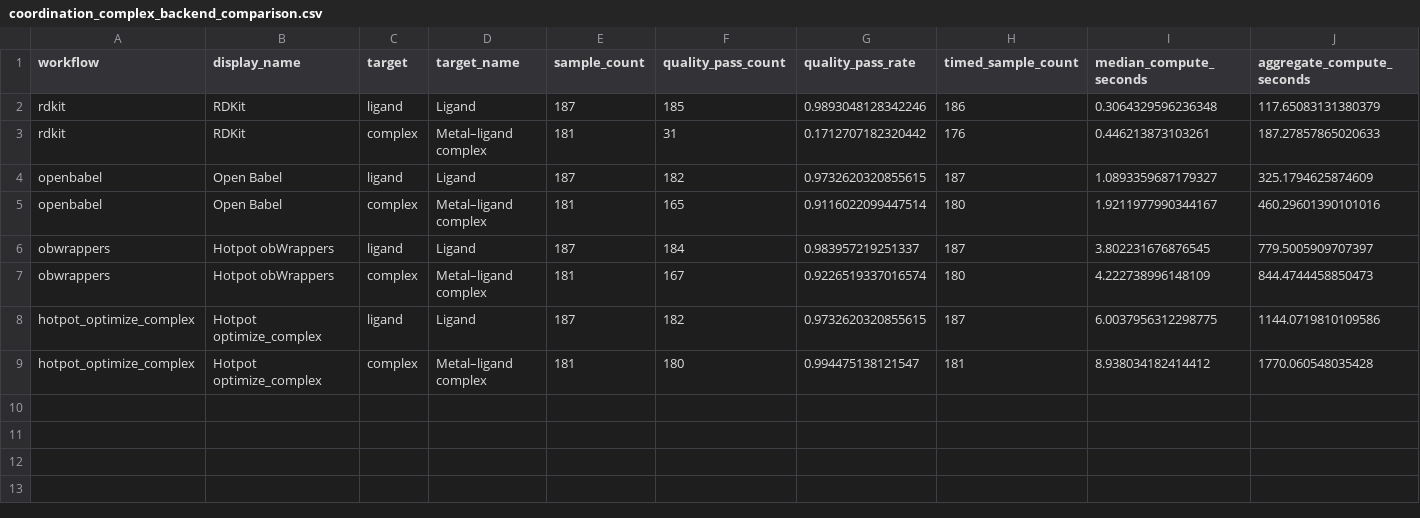
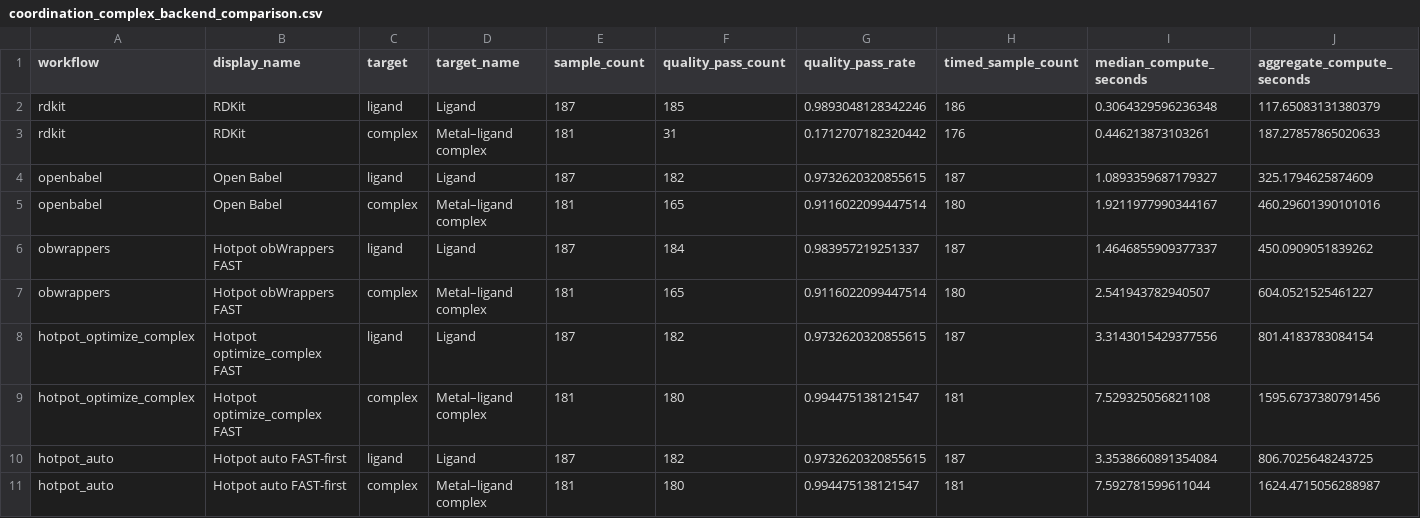
Before and after one commit to Zhang-Zhiyuan-zzy/hotpot, a CSV file: assets/readme/coordination_complex_backend_comparison.csv, drawn as a sheet.

Commit message:
docs(readme): publish FAST benchmark evidence

```diff
--- a/assets/readme/coordination_complex_backend_comparison.csv
+++ b/assets/readme/coordination_complex_backend_comparison.csv
@@ -5,5 +5,7 @@ openbabel,Open Babel,ligand,Ligand,187,182,0.9732620320855615,187,1.089335968717
 openbabel,Open Babel,complex,Metal–ligand complex,181,165,0.9116022099447514,180,1.9211977990344167,460.29601390101016
-obwrappers,Hotpot obWrappers,ligand,Ligand,187,184,0.983957219251337,187,3.802231676876545,779.5005909707397
-obwrappers,Hotpot obWrappers,complex,Metal–ligand complex,181,167,0.9226519337016574,180,4.222738996148109,844.4744458850473
-hotpot_optimize_complex,Hotpot optimize_complex,ligand,Ligand,187,182,0.9732620320855615,187,6.0037956312298775,1144.0719810109586
-hotpot_optimize_complex,Hotpot optimize_complex,complex,Metal–ligand complex,181,180,0.994475138121547,181,8.938034182414412,1770.060548035428
+obwrappers,Hotpot obWrappers FAST,ligand,Ligand,187,184,0.983957219251337,187,1.4646855909377337,450.0909051839262
+obwrappers,Hotpot obWrappers FAST,complex,Metal–ligand complex,181,165,0.9116022099447514,180,2.541943782940507,604.0521525461227
+hotpot_optimize_complex,Hotpot optimize_complex FAST,ligand,Ligand,187,182,0.9732620320855615,187,3.3143015429377556,801.4183783084154
+hotpot_optimize_complex,Hotpot optimize_complex FAST,complex,Metal–ligand complex,181,180,0.994475138121547,181,7.529325056821108,1595.6737380791456
+hotpot_auto,Hotpot auto FAST-first,ligand,Ligand,187,182,0.9732620320855615,187,3.3538660891354084,806.7025648243725
+hotpot_auto,Hotpot auto FAST-first,complex,Metal–ligand complex,181,180,0.994475138121547,181,7.592781599611044,1624.4715056288987
```
Also changed, not shown: 8 other files.
